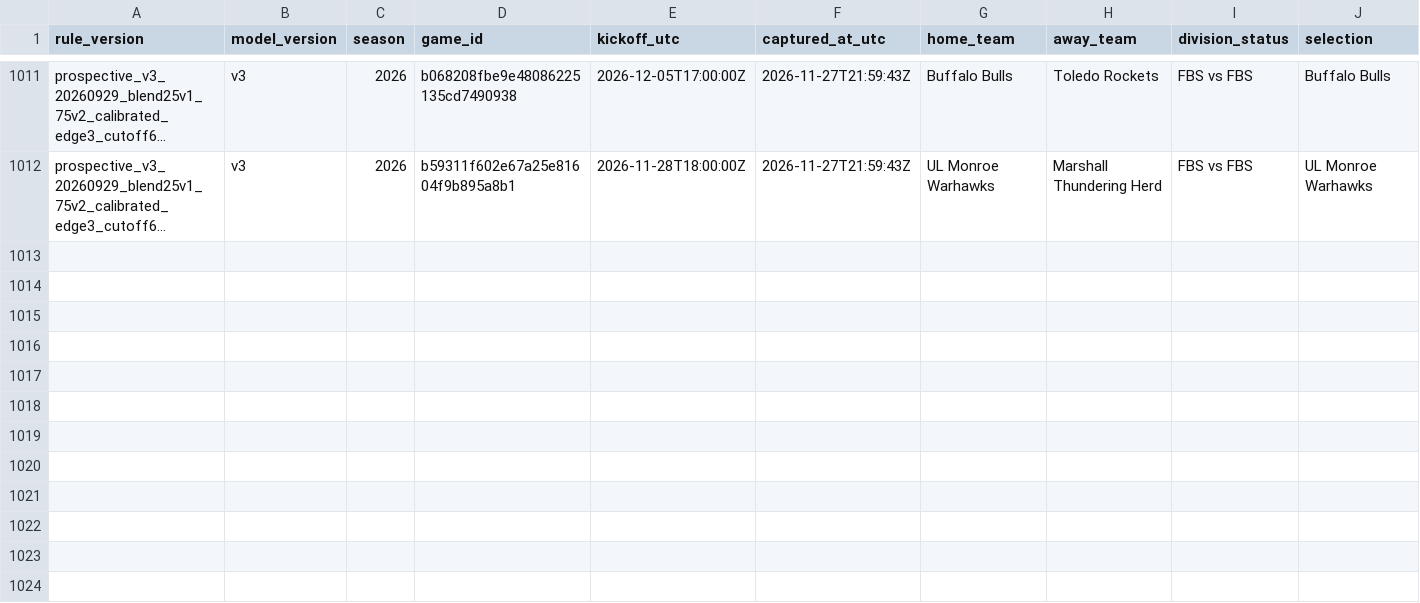
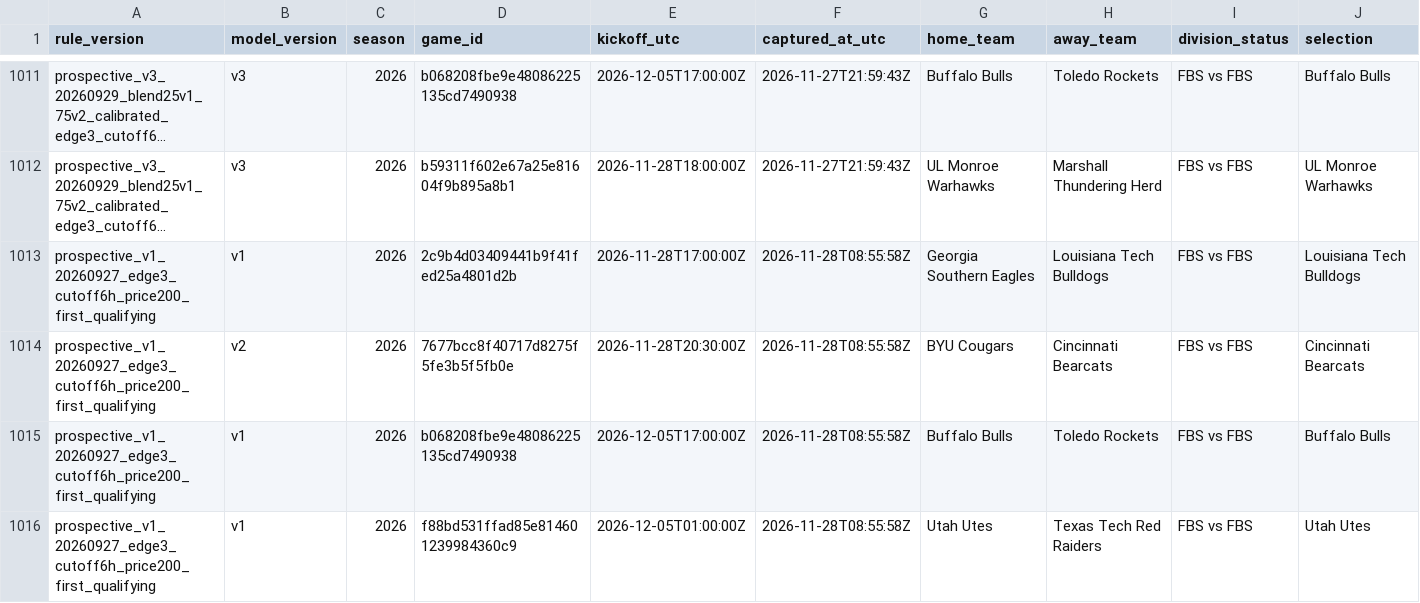
Before and after one commit to JarzCFB/codi-cfb-dashboard, a CSV file: prospective/selections.csv, drawn as a sheet; only a part is shown, gaps mark what is left out; long unchanged cells end in …; rows hold the shown columns only; the diff names each change by its address in the sheet, - before the commit and + after, or states it on an @@ line.

```diff
--- a/prospective/selections.csv
+++ b/prospective/selections.csv
+row 1013: prospective_v1_20260927_edge3_cutoff6h_price200_first_qualifying | v1 | 2026 | 2c9b4d03409441b9f41fed25a4801d2b | 2026-11-28T17:00:00Z | 2026-11-28T08:55:58Z | Georgia Southern Eagles | Louisiana Tech Bulldogs | FBS vs FBS | Louisiana Tech Bulldogs
+row 1014: prospective_v1_20260927_edge3_cutoff6h_price200_first_qualifying | v2 | 2026 | 7677bcc8f40717d8275f5fe3b5f5fb0e | 2026-11-28T20:30:00Z | 2026-11-28T08:55:58Z | BYU Cougars | Cincinnati Bearcats | FBS vs FBS | Cincinnati Bearcats
+row 1015: prospective_v1_20260927_edge3_cutoff6h_price200_first_qualifying | v1 | 2026 | b068208fbe9e48086225135cd7490938 | 2026-12-05T17:00:00Z | 2026-11-28T08:55:58Z | Buffalo Bulls | Toledo Rockets | FBS vs FBS | Buffalo Bulls
+row 1016: prospective_v1_20260927_edge3_cutoff6h_price200_first_qualifying | v1 | 2026 | f88bd531ffad85e814601239984360c9 | 2026-12-05T01:00:00Z | 2026-11-28T08:55:58Z | Utah Utes | Texas Tech Red Raiders | FBS vs FBS | Utah Utes
```
Also changed, not shown: reports/v3_upcoming_line_watchlist.csv, 5 other files.
